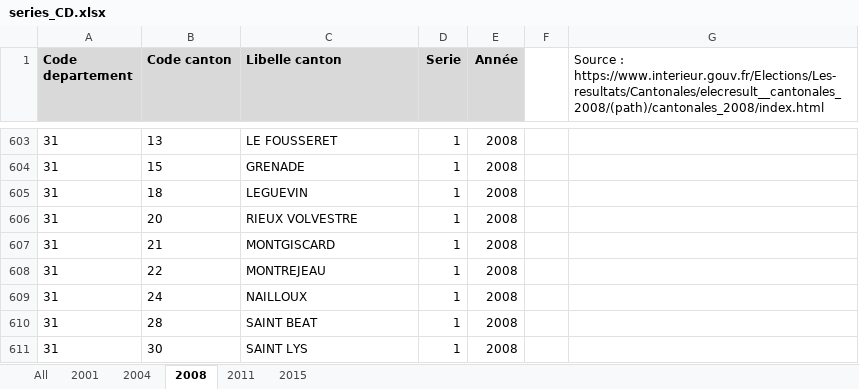
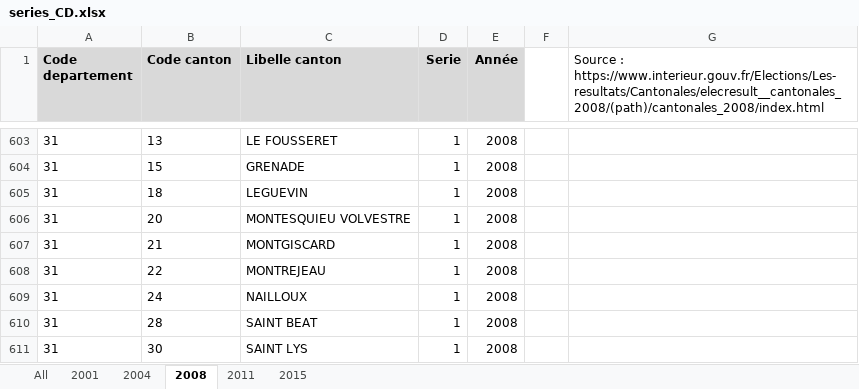
Before and after one commit to BrefAvignon/BrefInit, an Excel workbook: in/verifications/series_CD.xlsx, sheet 2008, drawn as a sheet; only a part is shown, gaps mark what is left out; values as stored, in another font and other column widths than the file's, no borders; the diff names each change by its address in the sheet, - before the commit and + after, or states it on an @@ line.

```diff
--- a/in/verifications/series_CD.xlsx (sheet 2008)
+++ b/in/verifications/series_CD.xlsx (sheet 2008)
-C606 (Libelle canton): RIEUX VOLVESTRE
+C606 (Libelle canton): MONTESQUIEU VOLVESTRE
```
Also changed, not shown: sheet All, sheet 2004, sheet 2011, sheet 2001, 2 other files.
